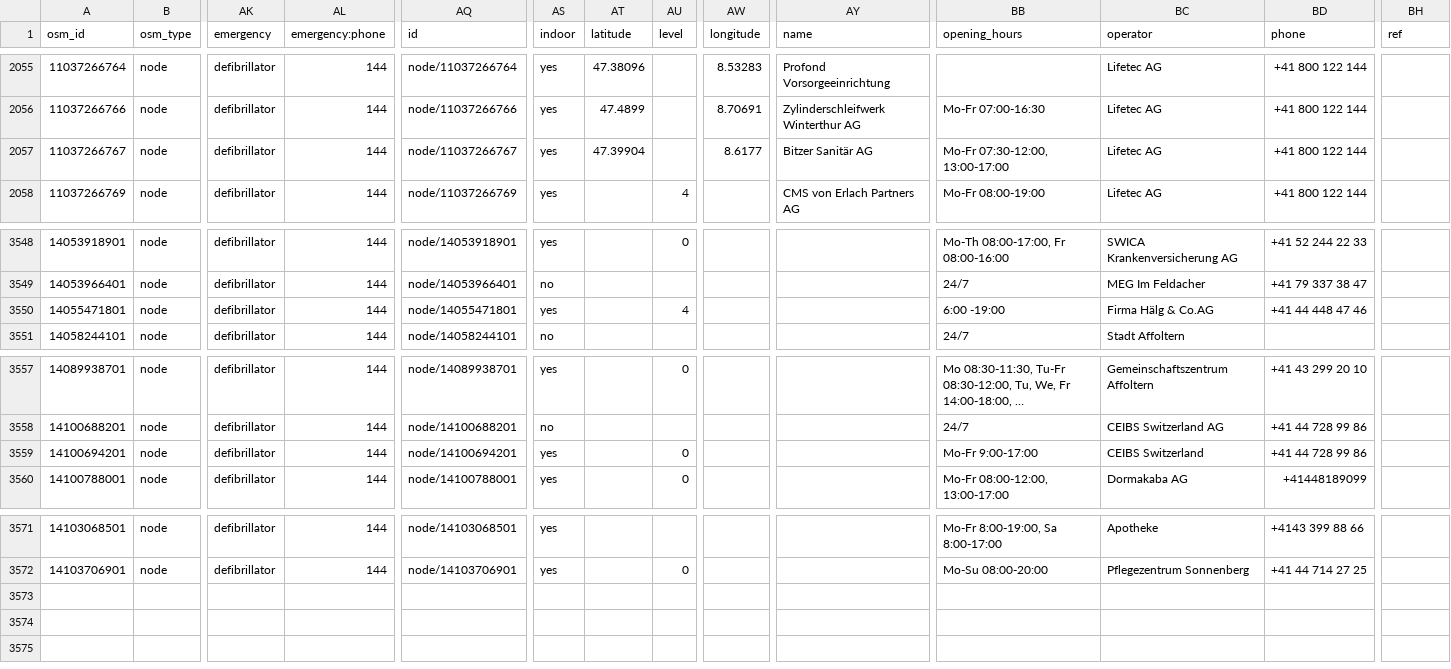
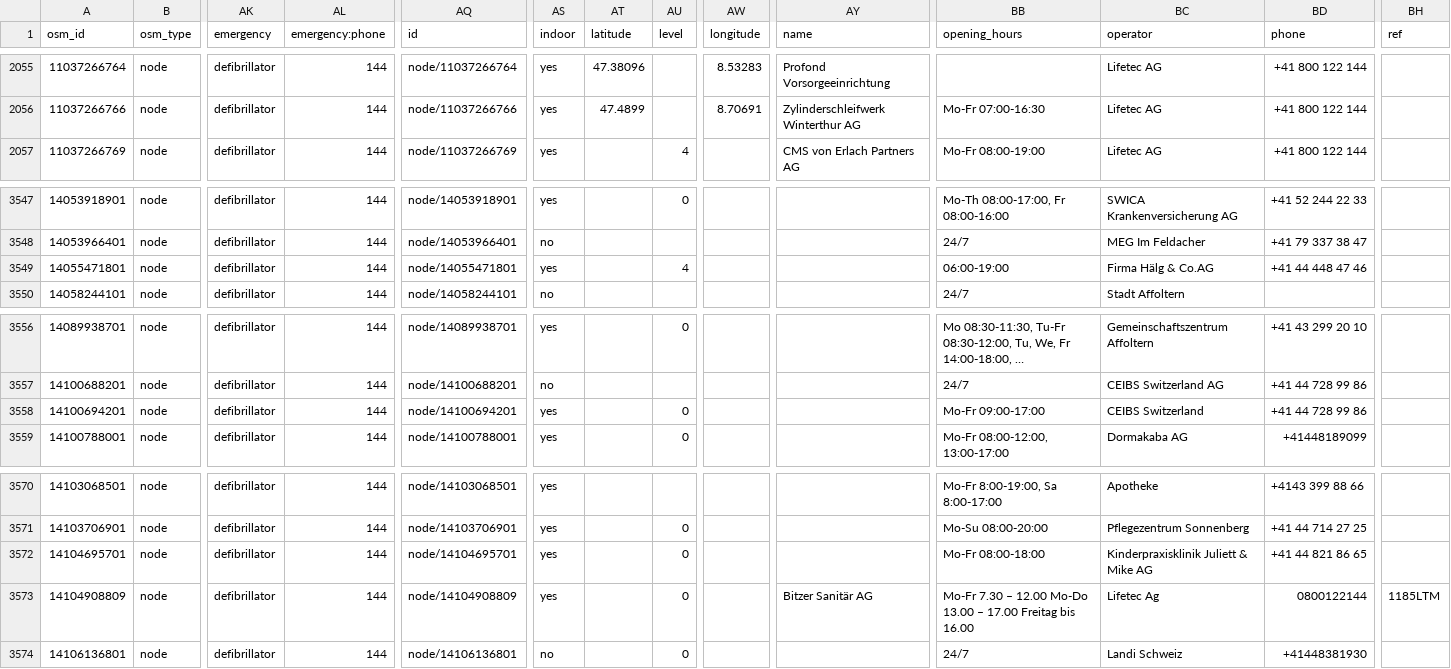
Before and after one commit to defikarte/defi_data, a CSV file: data/csv/defis_kt_zh.csv, drawn as a sheet; only a part is shown, gaps mark what is left out; long unchanged cells end in …; removed rows and columns are numbered as before the commit, all else as after; rows hold the shown columns only; the diff names each change by its address in the sheet, - before the commit and + after, or states it on an @@ line.

```diff
--- a/data/csv/defis_kt_zh.csv
+++ b/data/csv/defis_kt_zh.csv
-row 2057: 11037266767 | node | defibrillator | 144 | node/11037266767 | yes | 47.39904 |  | 8.6177 | Bitzer Sanitär AG | Mo-Fr 07:30-12:00, 13:00-17:00 | Lifetec AG | +41 800 122 144
-BB3549 (opening_hours): 6:00 -19:00
+BB3549 (opening_hours): 06:00-19:00
-BB3558 (opening_hours): Mo-Fr 9:00-17:00
+BB3558 (opening_hours): Mo-Fr 09:00-17:00
+row 3572: 14104695701 | node | defibrillator | 144 | node/14104695701 | yes |  | 0 |  |  | Mo-Fr 08:00-18:00 | Kinderpraxisklinik Juliett & Mike AG | +41 44 821 86 65
+row 3573: 14104908809 | node | defibrillator | 144 | node/14104908809 | yes |  | 0 |  | Bitzer Sanitär AG | Mo-Fr 7.30 – 12.00 Mo-Do 13.00 – 17.00 Freitag bis 16.00 | Lifetec Ag | 0800122144 | 1185LTM
+row 3574: 14106136801 | node | defibrillator | 144 | node/14106136801 | no |  | 0 |  |  | 24/7 | Landi Schweiz | +41448381930
```
Also changed, not shown: data/csv/defis_dispo_luks.csv, data/csv/defis_kt_be.csv, 12 other files.
